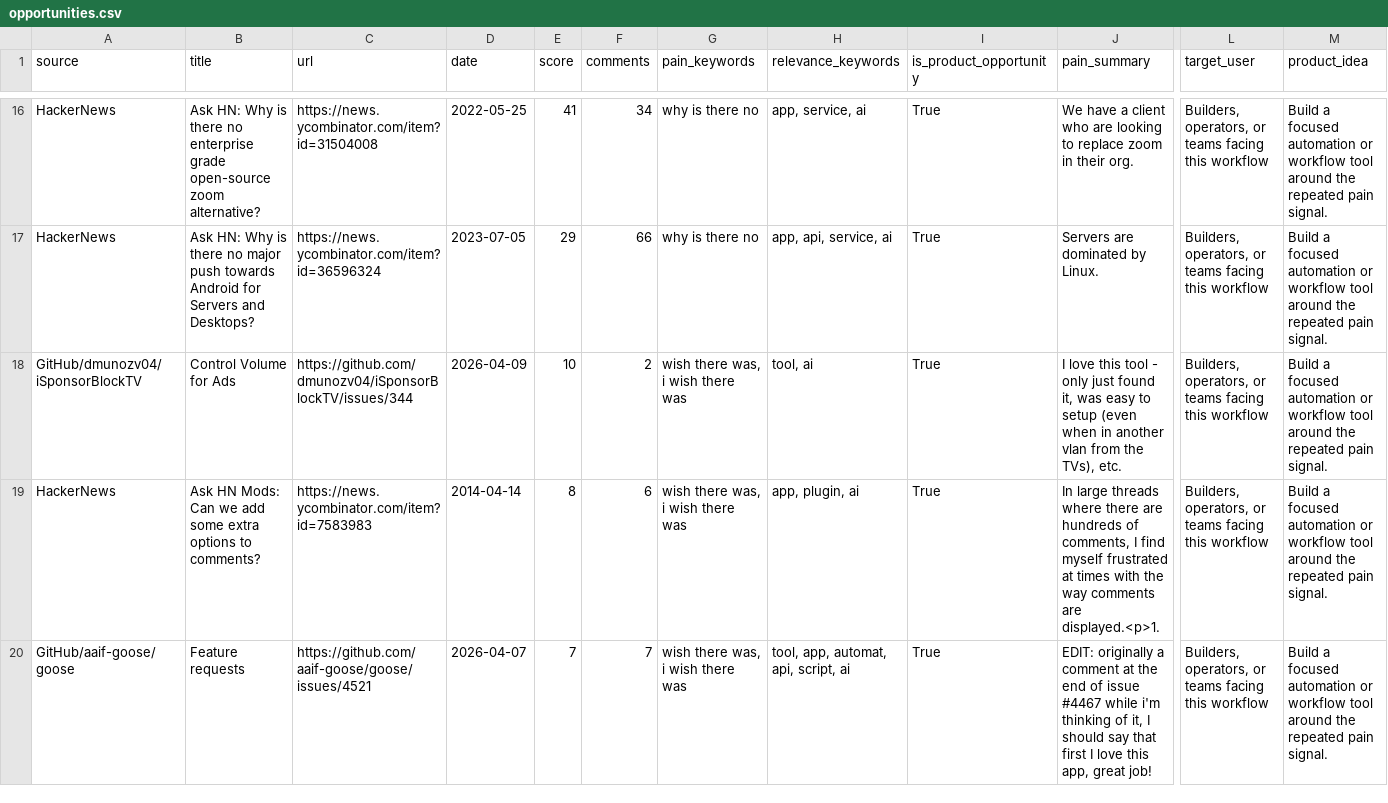
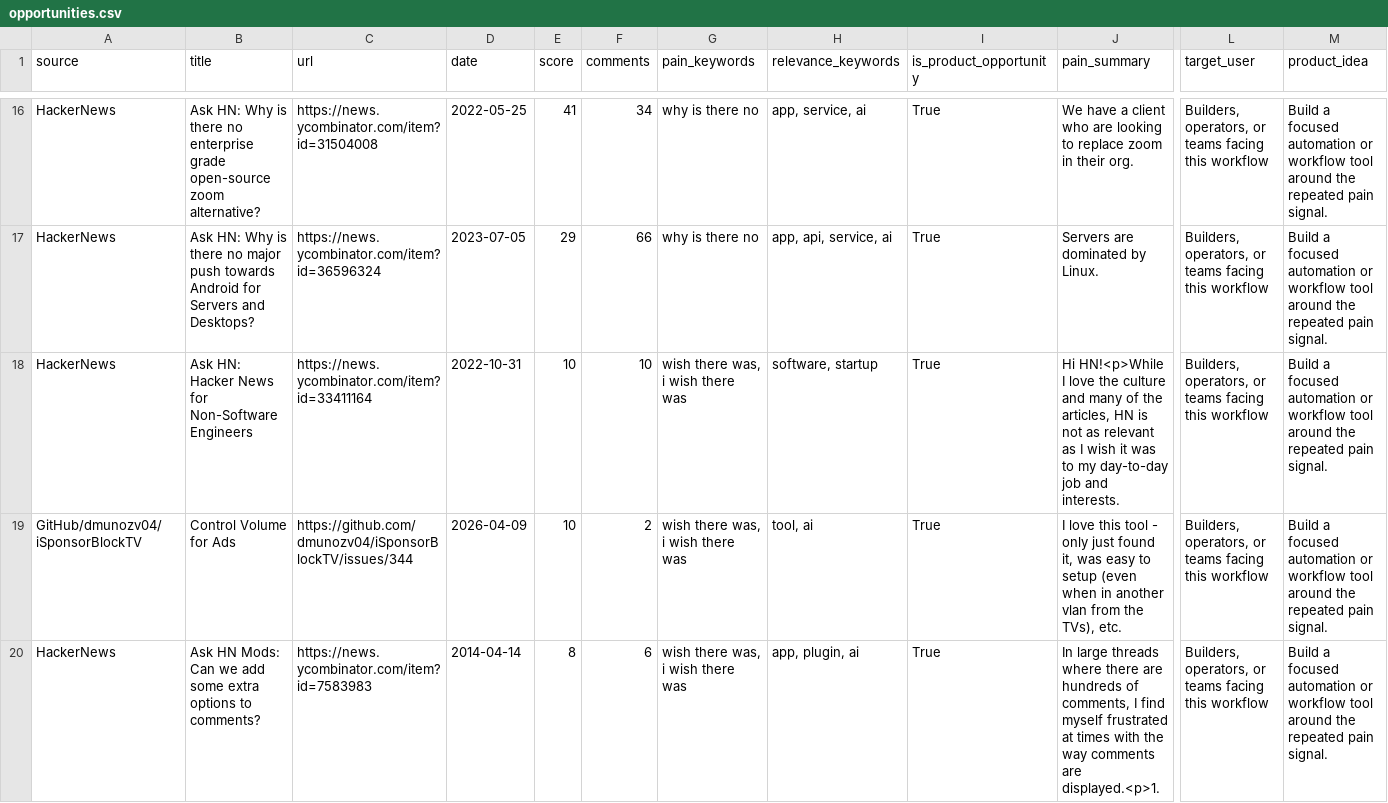
Before and after one commit to jaxxchen003/microsaas-radar, a CSV file: output/opportunities.csv, drawn as a sheet; only a part is shown, gaps mark what is left out; the shorter side is filled out with more unchanged rows; rows hold the shown columns only; the diff covers the shown part only; the diff names each change by its address in the sheet, - before the commit and + after, or states it on an @@ line.

```diff
--- a/output/opportunities.csv
+++ b/output/opportunities.csv
+row 18: HackerNews | Ask HN: Hacker News for Non-Software Engineers | https://news.ycombinator.com/item?id=33411164 | 2022-10-31 | 10 | 10 | wish there was, i wish there was | software, startup | True | Hi HN!<p>While I love the culture and many of the articles, HN is not as relevant as I wish it was to my day-to-day job and interests. | Builders, operators, or teams facing this workflow | Build a focused automation or workflow tool around the repeated pain signal.
```
Also changed, not shown: 2 added rows, 3 removed rows and 26 edited cells elsewhere in this file, 3 other files.
